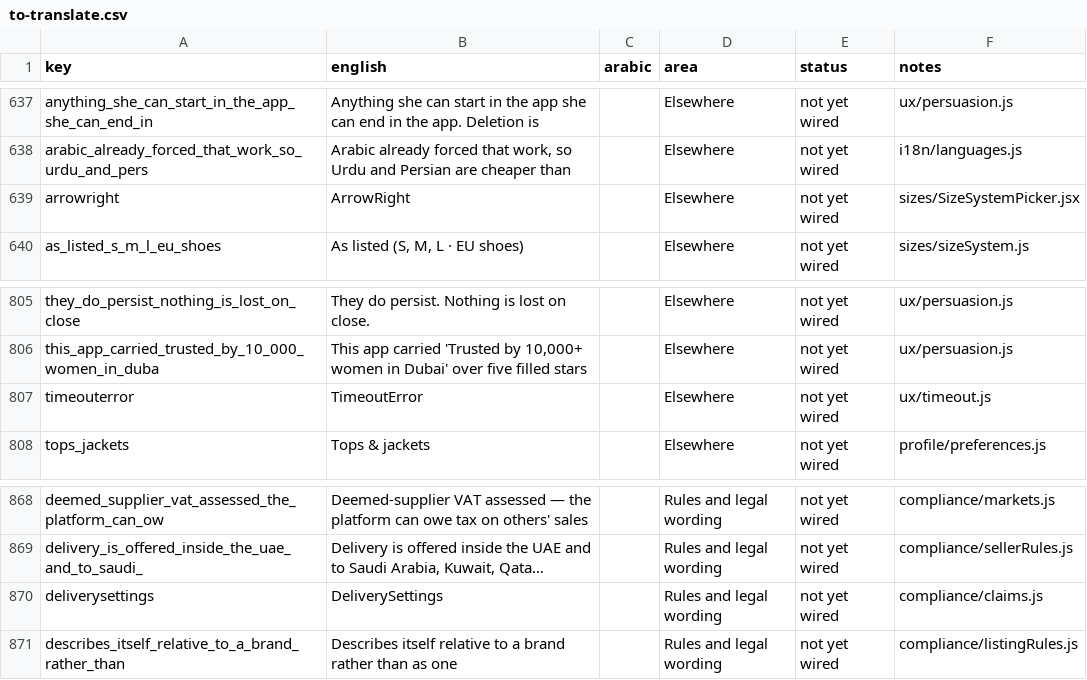
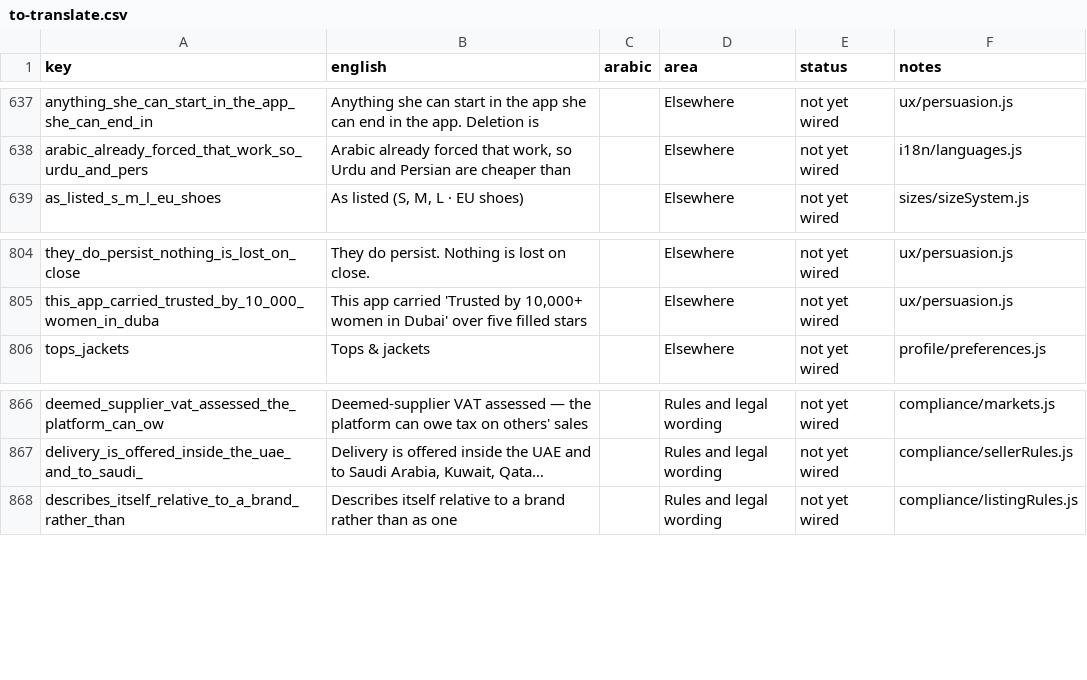
Before and after one commit to marcevm1-del/Project-lili, a CSV file: app/i18n/to-translate.csv, drawn as a sheet; only a part is shown, gaps mark what is left out; long unchanged cells end in …; the diff names each change by its address in the sheet, - before the commit and + after, or states it on an @@ line.

```diff
--- a/app/i18n/to-translate.csv
+++ b/app/i18n/to-translate.csv
-row 639: arrowright | ArrowRight |  | Elsewhere | not yet wired | sizes/SizeSystemPicker.jsx
-row 807: timeouterror | TimeoutError |  | Elsewhere | not yet wired | ux/timeout.js
-row 870: deliverysettings | DeliverySettings |  | Rules and legal wording | not yet wired | compliance/claims.js
```
Also changed, not shown: app/i18n/not-yet-extracted.csv, 1 other file.
